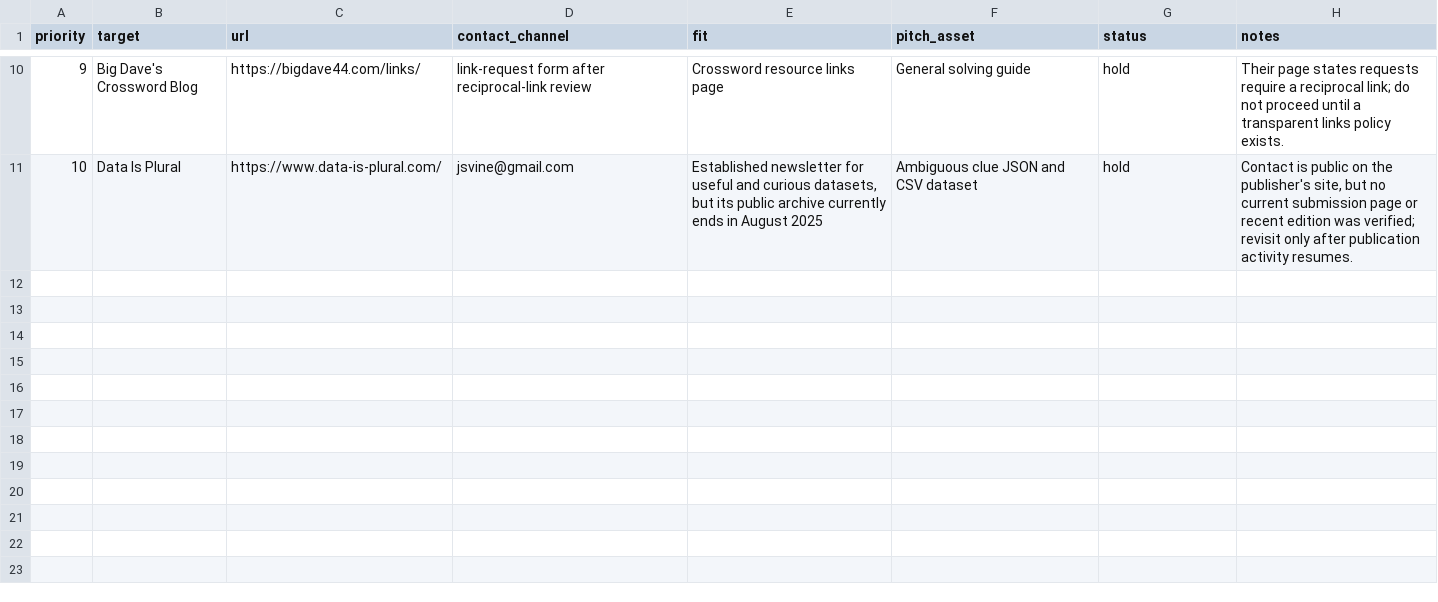
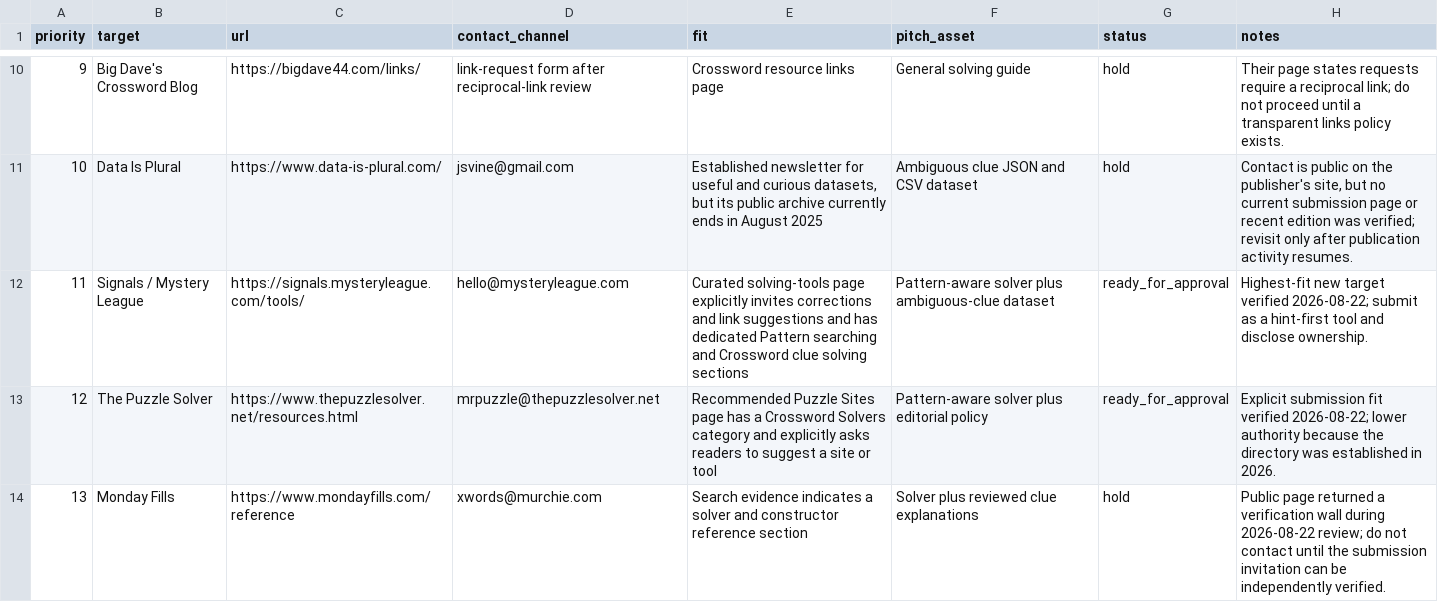
Before and after one commit to masling/Crossword-Clue-Tutor, a CSV file: ops/outreach/2026-08-20-targets.csv, drawn as a sheet; only a part is shown, gaps mark what is left out; the diff names each change by its address in the sheet, - before the commit and + after, or states it on an @@ line.

Commit message:
Prepare two new crossword outreach pitches

```diff
--- a/ops/outreach/2026-08-20-targets.csv
+++ b/ops/outreach/2026-08-20-targets.csv
+row 12: 11 | Signals / Mystery League | https://signals.mysteryleague.com/tools/ | hello@mysteryleague.com | Curated solving-tools page explicitly invites corrections and link suggestions and has dedicated Pattern searching and Crossword clue solving sections | Pattern-aware solver plus ambiguous-clue dataset | ready_for_approval | Highest-fit new target verified 2026-08-22; submit as a hint-first tool and disclose ownership.
+row 13: 12 | The Puzzle Solver | https://www.thepuzzlesolver.net/resources.html | mrpuzzle@thepuzzlesolver.net | Recommended Puzzle Sites page has a Crossword Solvers category and explicitly asks readers to suggest a site or tool | Pattern-aware solver plus editorial policy | ready_for_approval | Explicit submission fit verified 2026-08-22; lower authority because the directory was established in 2026.
+row 14: 13 | Monday Fills | https://www.mondayfills.com/reference | xwords@murchie.com | Search evidence indicates a solver and constructor reference section | Solver plus reviewed clue explanations | hold | Public page returned a verification wall during 2026-08-22 review; do not contact until the submission invitation can be independently verified.
```
Also changed, not shown: 6 other files.
